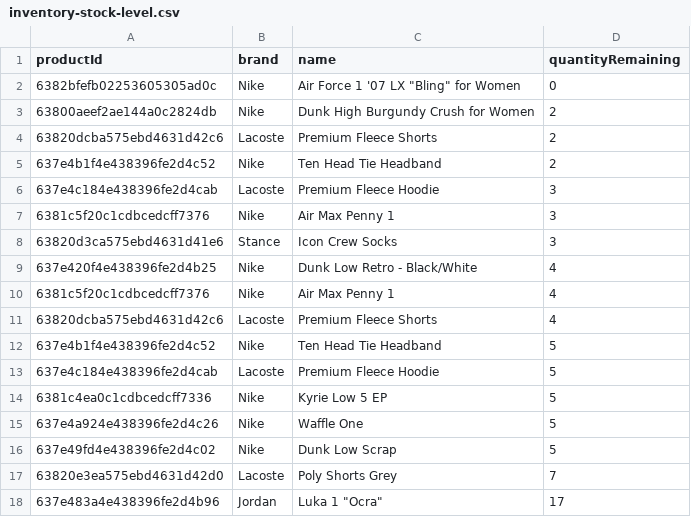
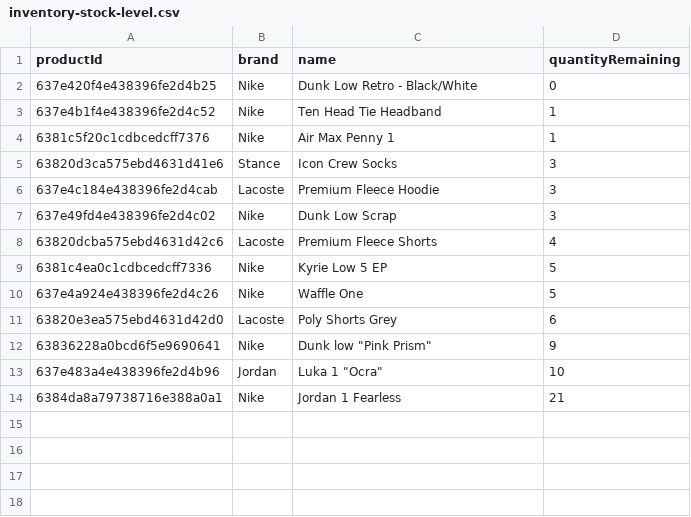
Before and after one commit to franc1sjacob/DapperDrops-Website, a CSV file: public/charts/inventory-stock-level.csv, drawn as a sheet.

```diff
--- a/public/charts/inventory-stock-level.csv
+++ b/public/charts/inventory-stock-level.csv
@@ -1,18 +1,14 @@
 "productId","brand","name","quantityRemaining"
-"6382bfefb02253605305ad0c","Nike","Air Force 1 '07 LX ""Bling"" for Women",0
-"63800aeef2ae144a0c2824db","Nike","Dunk High Burgundy Crush  for Women",2
-"63820dcba575ebd4631d42c6","Lacoste","Premium Fleece Shorts",2
-"637e4b1f4e438396fe2d4c52","Nike","Ten Head Tie Headband",2
+"637e420f4e438396fe2d4b25","Nike","Dunk Low Retro - Black/White",0
+"637e4b1f4e438396fe2d4c52","Nike","Ten Head Tie Headband",1
+"6381c5f20c1cdbcedcff7376","Nike","Air Max Penny 1",1
+"63820d3ca575ebd4631d41e6","Stance ","Icon Crew Socks",3
 "637e4c184e438396fe2d4cab","Lacoste","Premium Fleece Hoodie",3
-"6381c5f20c1cdbcedcff7376","Nike","Air Max Penny 1",3
-"63820d3ca575ebd4631d41e6","Stance ","Icon Crew Socks",3
-"637e420f4e438396fe2d4b25","Nike","Dunk Low Retro - Black/White",4
-"6381c5f20c1cdbcedcff7376","Nike","Air Max Penny 1",4
+"637e49fd4e438396fe2d4c02","Nike","Dunk Low Scrap",3
 "63820dcba575ebd4631d42c6","Lacoste","Premium Fleece Shorts",4
-"637e4b1f4e438396fe2d4c52","Nike","Ten Head Tie Headband",5
-"637e4c184e438396fe2d4cab","Lacoste","Premium Fleece Hoodie",5
 "6381c4ea0c1cdbcedcff7336","Nike","Kyrie Low 5 EP",5
 "637e4a924e438396fe2d4c26","Nike","Waffle One",5
-"637e49fd4e438396fe2d4c02","Nike","Dunk Low Scrap",5
-"63820e3ea575ebd4631d42d0","Lacoste","Poly Shorts Grey",7
-"637e483a4e438396fe2d4b96","Jordan","Luka 1 ""Ocra""",17
+"63820e3ea575ebd4631d42d0","Lacoste","Poly Shorts Grey",6
+"63836228a0bcd6f5e9690641","Nike ","Dunk low ""Pink Prism""",9
+"637e483a4e438396fe2d4b96","Jordan","Luka 1 ""Ocra""",10
+"6384da8a79738716e388a0a1","Nike","Jordan 1 Fearless",21
```
Also changed, not shown: 3 other files.
